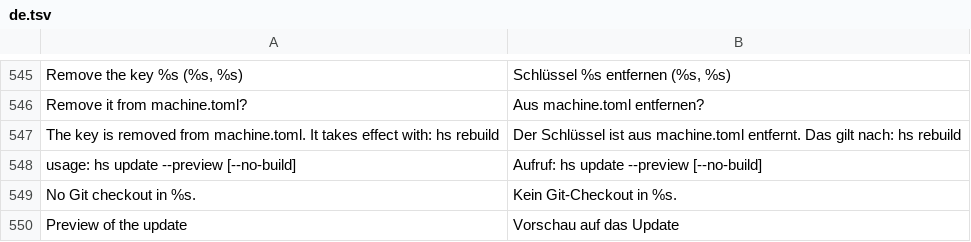
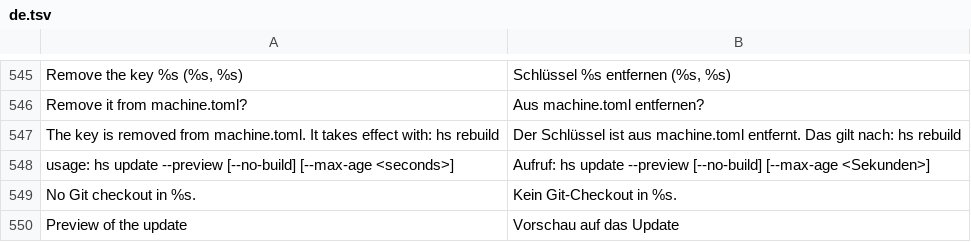
Before and after one commit to hobnix/server, a TSV file: scripts/lib/i18n/de.tsv, drawn as a sheet; only a part is shown, gaps mark what is left out; removed rows and columns are numbered as before the commit, all else as after; the diff names each change by its address in the sheet, - before the commit and + after, or states it on an @@ line.

Commit message:
ci: make the scripts job pass again
Shorten a changelog title, fix a stale German usage text, add the
docker-apps topic to the live-state test, regenerate layout.gen.json and
use use:tip instead of title= in Docker.svelte and Chip.svelte.

```diff
--- a/scripts/lib/i18n/de.tsv
+++ b/scripts/lib/i18n/de.tsv
-row 548: usage: hs update --preview [--no-build] | Aufruf: hs update --preview [--no-build]
+row 548: usage: hs update --preview [--no-build] [--max-age <seconds>] | Aufruf: hs update --preview [--no-build] [--max-age <Sekunden>]
```
Also changed, not shown: 5 other files.
